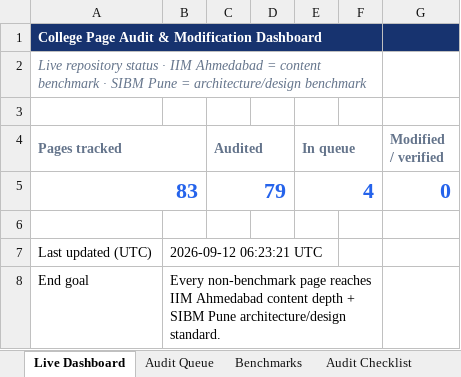
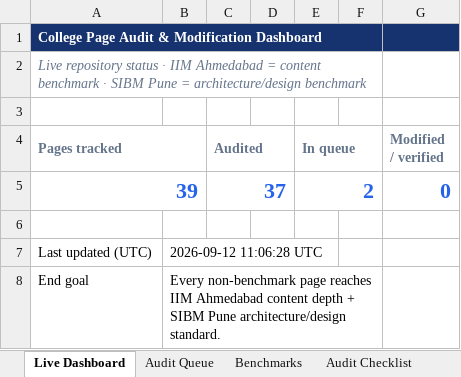
Before and after one commit to vai2110/mba-admission-portal, an Excel workbook: college-page-audit-dashboard.xlsx, sheet Live Dashboard, drawn as a sheet; values as stored, in another font and other column widths than the file's, no borders; removed rows and columns are numbered as before the commit, all else as after; the diff names each change by its address in the sheet, - before the commit and + after, or states it on an @@ line.

```diff
--- a/college-page-audit-dashboard.xlsx (sheet Live Dashboard)
+++ b/college-page-audit-dashboard.xlsx (sheet Live Dashboard)
-row 5: 83 |  | 79 |  | 4 |  | 0
+row 5: 39 |  | 37 |  | 2 |  | 0
-B7: 2026-09-12 06:23:21 UTC
+B7: 2026-09-12 11:06:28 UTC
```
Also changed, not shown: sheet Audit Queue, sheet Change Log, college-production-tracker.xlsx, 1 other file.
